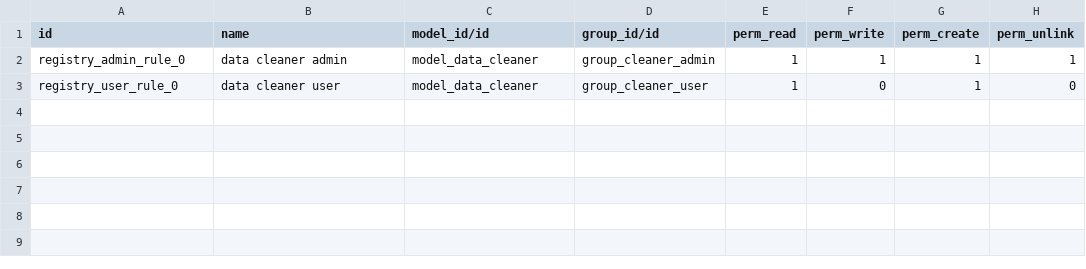
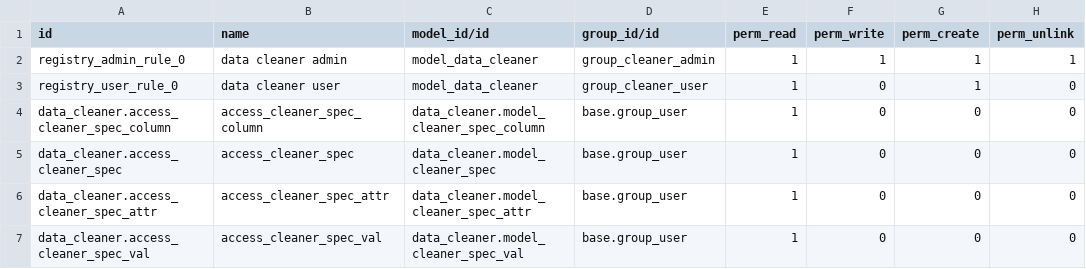
Before and after one commit to befo-odoo/data_cleaner, a CSV file: security/ir.model.access.csv, drawn as a sheet; the diff names each change by its address in the sheet, - before the commit and + after, or states it on an @@ line.

Commit message:
[IMP] data_cleaner: add empty methods and create models

```diff
--- a/security/ir.model.access.csv
+++ b/security/ir.model.access.csv
+row 4: data_cleaner.access_cleaner_spec_column | access_cleaner_spec_column | data_cleaner.model_cleaner_spec_column | base.group_user | 1 | 0 | 0 | 0
+row 5: data_cleaner.access_cleaner_spec | access_cleaner_spec | data_cleaner.model_cleaner_spec | base.group_user | 1 | 0 | 0 | 0
+row 6: data_cleaner.access_cleaner_spec_attr | access_cleaner_spec_attr | data_cleaner.model_cleaner_spec_attr | base.group_user | 1 | 0 | 0 | 0
+row 7: data_cleaner.access_cleaner_spec_val | access_cleaner_spec_val | data_cleaner.model_cleaner_spec_val | base.group_user | 1 | 0 | 0 | 0
```
Also changed, not shown: 1 other file.
